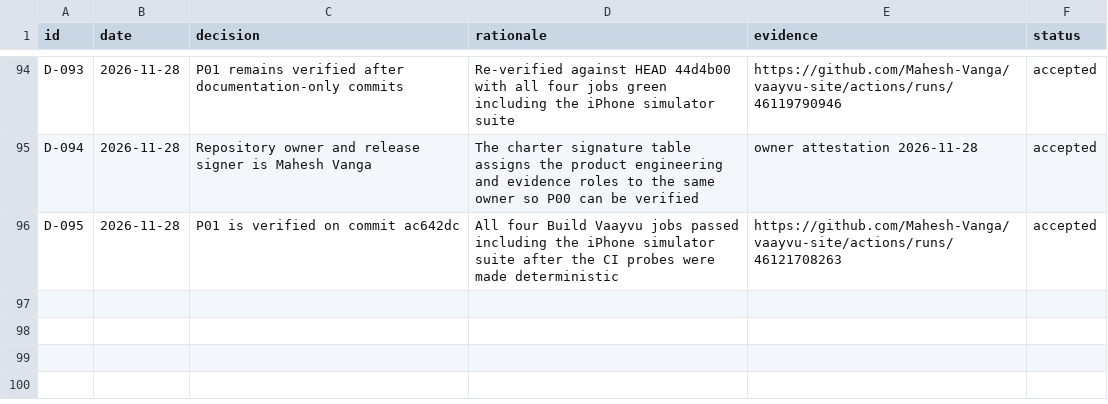
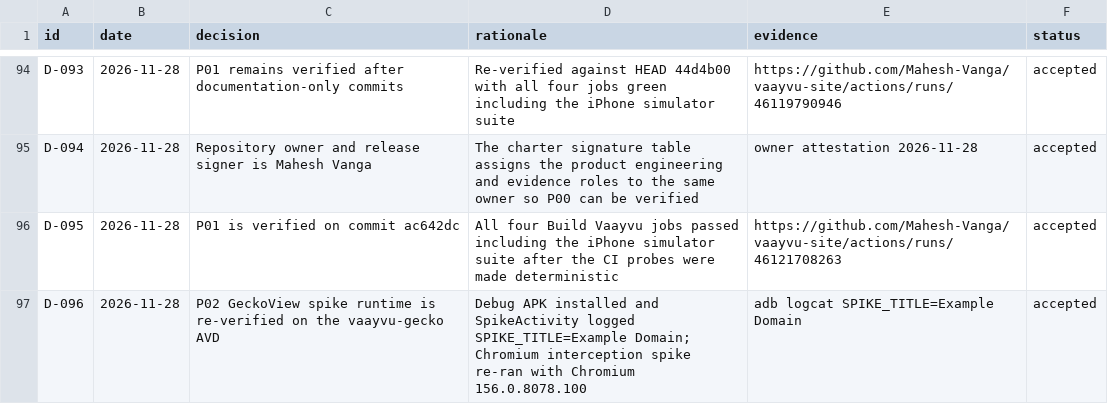
Before and after one commit to Mahesh-Vanga/vaayvu-site, a CSV file: docs/DECISIONS.csv, drawn as a sheet; only a part is shown, gaps mark what is left out; the diff names each change by its address in the sheet, - before the commit and + after, or states it on an @@ line.

Commit message:
Verify P02 engine spikes and record runtime evidence

```diff
--- a/docs/DECISIONS.csv
+++ b/docs/DECISIONS.csv
+row 97: D-096 | 2026-11-28 | P02 GeckoView spike runtime is re-verified on the vaayvu-gecko AVD | Debug APK installed and SpikeActivity logged SPIKE_TITLE=Example Domain; Chromium interception spike re-ran with Chromium 156.0.8078.100 | adb logcat SPIKE_TITLE=Example Domain | accepted
```
Also changed, not shown: docs/ENGINE-LAB.csv, docs/PHASES.csv, 3 other files.
